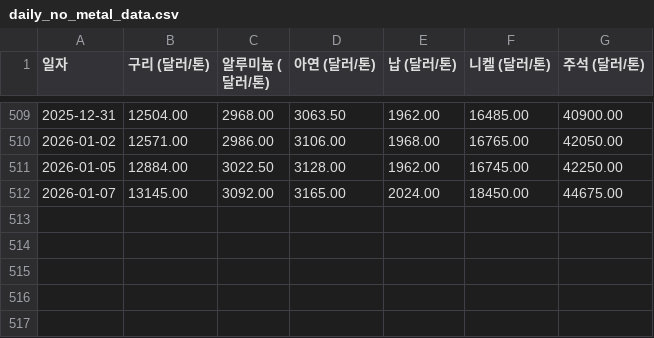
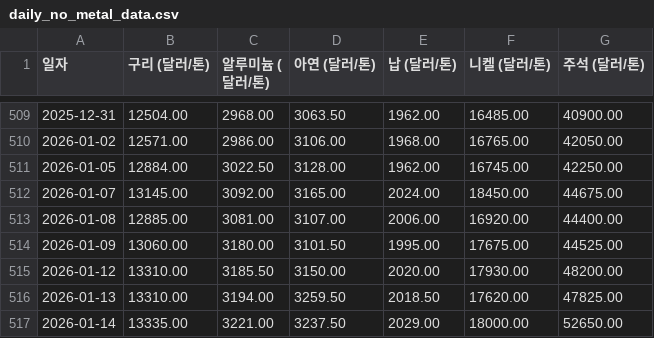
Before and after one commit to ko-hoon/price-dashboard, a CSV file: data/daily_no_metal_data.csv, drawn as a sheet; only a part is shown, gaps mark what is left out; the diff names each change by its address in the sheet, - before the commit and + after, or states it on an @@ line.

```diff
--- a/data/daily_no_metal_data.csv
+++ b/data/daily_no_metal_data.csv
+row 513: 2026-01-08 | 12885.00 | 3081.00 | 3107.00 | 2006.00 | 16920.00 | 44400.00
+row 514: 2026-01-09 | 13060.00 | 3180.00 | 3101.50 | 1995.00 | 17675.00 | 44525.00
+row 515: 2026-01-12 | 13310.00 | 3185.50 | 3150.00 | 2020.00 | 17930.00 | 48200.00
+row 516: 2026-01-13 | 13310.00 | 3194.00 | 3259.50 | 2018.50 | 17620.00 | 47825.00
+row 517: 2026-01-14 | 13335.00 | 3221.00 | 3237.50 | 2029.00 | 18000.00 | 52650.00
```
Also changed, not shown: data/daily_oil_data.csv, data/dollar_won_rate_data.csv, 1 other file.
